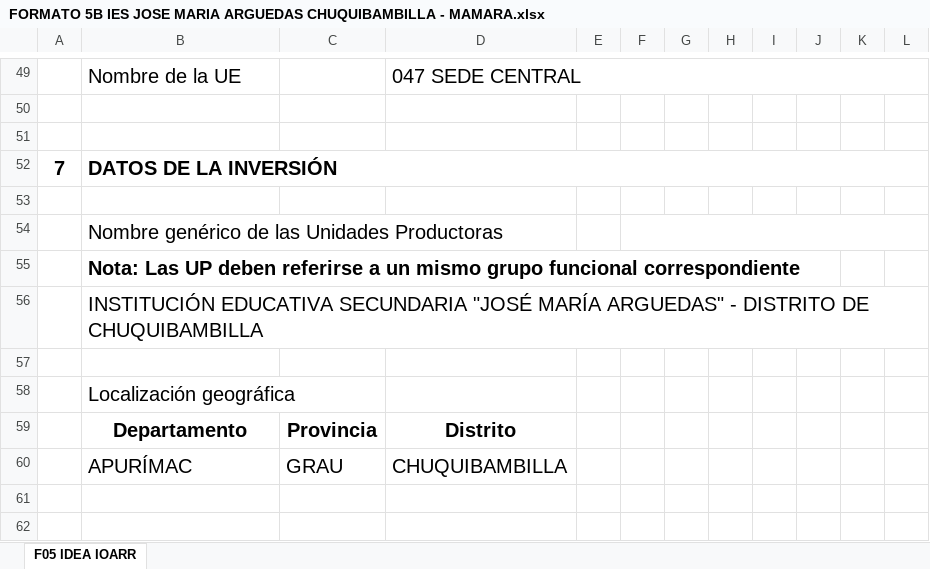
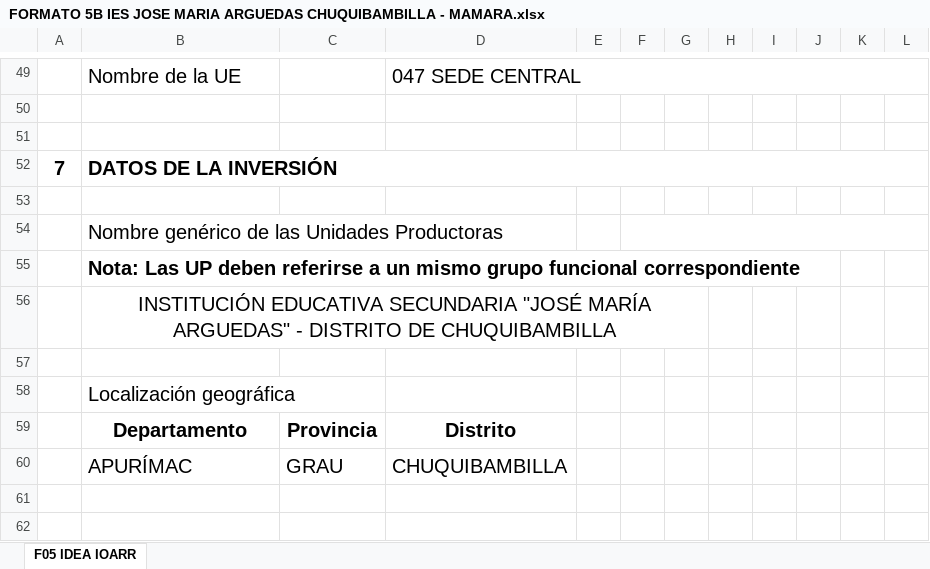
Before and after one commit to ORFEI-GRAP/IOARR0002, an Excel workbook: 12.0 FORMATO N°05 REGISTRO AGREGADO DE IDEAS/FORMATO 5B IES JOSE MARIA ARGUEDAS CHUQUIBAMBILLA - MAMARA.xlsx, sheet F05 IDEA IOARR, drawn as a sheet; only a part is shown, gaps mark what is left out; values as stored, in another font and other column widths than the file's, no borders; the diff names each change by its address in the sheet, - before the commit and + after, or states it on an @@ line.

Commit message:
Update FORMATO 5B IES JOSE MARIA ARGUEDAS CHUQUIBAMBILLA - MAMARA.xlsx

```diff
--- a/12.0 FORMATO N°05 REGISTRO AGREGADO DE IDEAS/FORMATO 5B IES JOSE MARIA ARGUEDAS CHUQUIBAMBILLA - MAMARA.xlsx (sheet F05 IDEA IOARR)
+++ b/12.0 FORMATO N°05 REGISTRO AGREGADO DE IDEAS/FORMATO 5B IES JOSE MARIA ARGUEDAS CHUQUIBAMBILLA - MAMARA.xlsx (sheet F05 IDEA IOARR)
-B56 alignment: left
+B56 alignment: center
+B56:G56 merged
```
